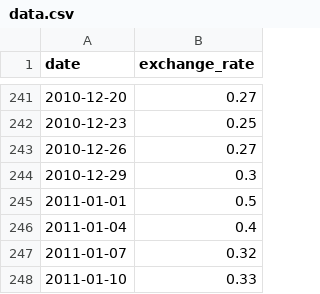
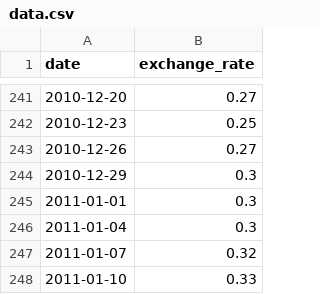
Before and after one commit to aymen-errfig/CPP-09, a CSV file: ex00/data.csv, drawn as a sheet; only a part is shown, gaps mark what is left out.

```diff
--- a/ex00/data.csv
+++ b/ex00/data.csv
@@ -244,4 +244,4 @@ date,exchange_rate
 2010-12-29,0.3
-2011-01-01,0.5
-2011-01-04,0.4
+2011-01-01,0.3
+2011-01-04,0.3
 2011-01-07,0.32
```
Also changed, not shown: 5 other files.
